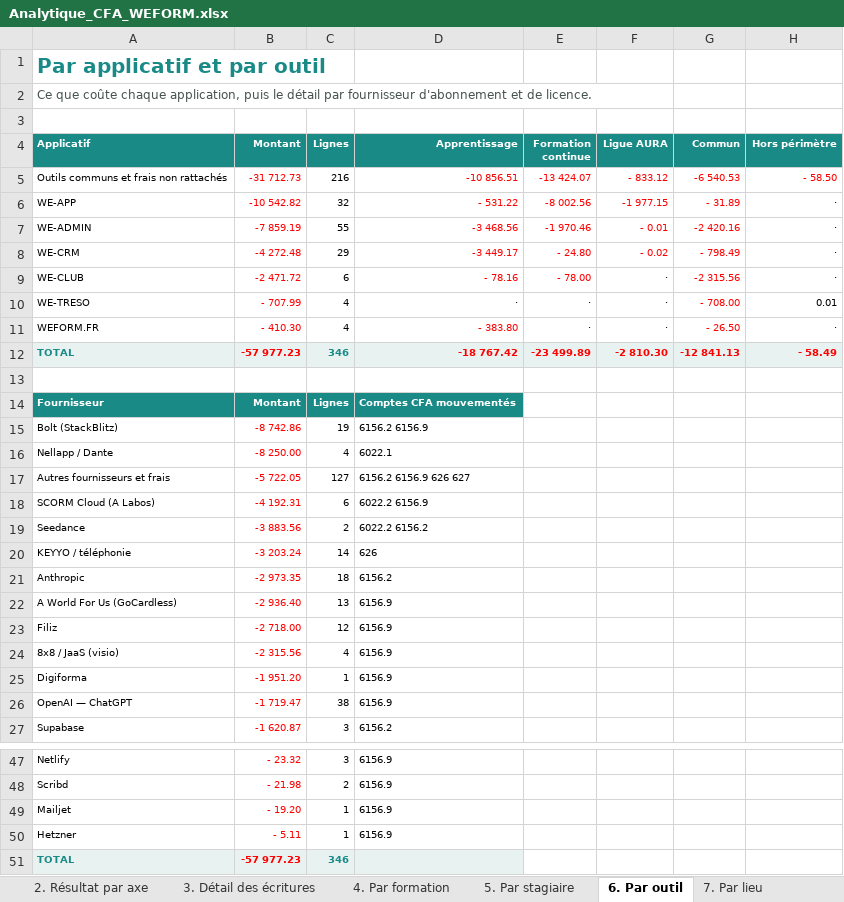
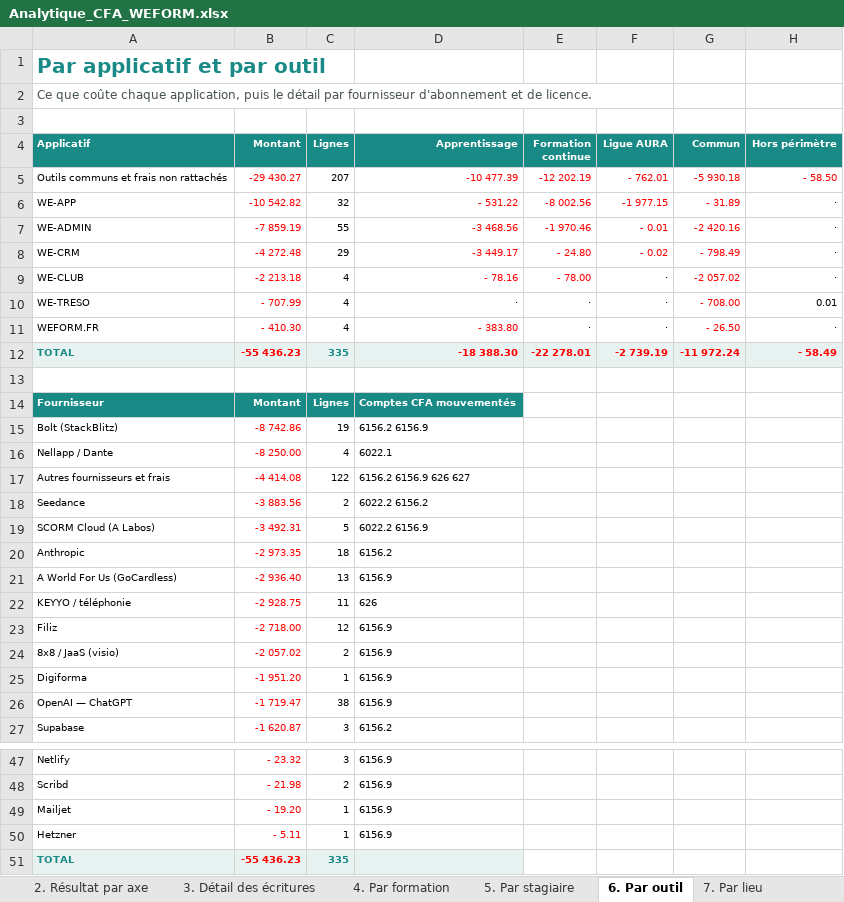
Before and after one commit to Antho01580/APPLI, an Excel workbook: dossier-cfa/livrables/Analytique_CFA_WEFORM.xlsx, sheet 6. Par outil, drawn as a sheet; only a part is shown, gaps mark what is left out; values as stored, in another font and other column widths than the file's, no borders; removed rows and columns are numbered as before the commit, all else as after; the diff names each change by its address in the sheet, - before the commit and + after, or states it on an @@ line.

```diff
--- a/dossier-cfa/livrables/Analytique_CFA_WEFORM.xlsx (sheet 6. Par outil)
+++ b/dossier-cfa/livrables/Analytique_CFA_WEFORM.xlsx (sheet 6. Par outil)
-B5 (Montant): -31 712.73
+B5 (Montant): -29 430.27
-C5 (Lignes): 216
+C5 (Lignes): 207
-D5 (Apprentissage): -10 856.51
+D5 (Apprentissage): -10 477.39
-E5 (Formation continue): -13 424.07
+E5 (Formation continue): -12 202.19
-F5 (Ligue AURA): - 833.12
+F5 (Ligue AURA): - 762.01
-G5 (Commun): -6 540.53
+G5 (Commun): -5 930.18
-B9 (Montant): -2 471.72
+B9 (Montant): -2 213.18
-C9 (Lignes): 6
+C9 (Lignes): 4
-G9 (Commun): -2 315.56
+G9 (Commun): -2 057.02
-B12 (Montant): -57 977.23
+B12 (Montant): -55 436.23
-C12 (Lignes): 346
+C12 (Lignes): 335
-D12 (Apprentissage): -18 767.42
+D12 (Apprentissage): -18 388.30
-E12 (Formation continue): -23 499.89
+E12 (Formation continue): -22 278.01
-F12 (Ligue AURA): -2 810.30
+F12 (Ligue AURA): -2 739.19
-G12 (Commun): -12 841.13
+G12 (Commun): -11 972.24
-B17 (Montant): -5 722.05
+B17 (Montant): -4 414.08
-C17 (Lignes): 127
+C17 (Lignes): 122
-row 18: SCORM Cloud (A Labos) | -4 192.31 | 6 | 6022.2 6156.9
-row 20: KEYYO / téléphonie | -3 203.24 | 14 | 626
+row 19: SCORM Cloud (A Labos) | -3 492.31 | 5 | 6022.2 6156.9
+row 22: KEYYO / téléphonie | -2 928.75 | 11 | 626
-B24 (Montant): -2 315.56
+B24 (Montant): -2 057.02
-C24 (Lignes): 4
+C24 (Lignes): 2
-B51 (Montant): -57 977.23
+B51 (Montant): -55 436.23
-C51 (Lignes): 346
+C51 (Lignes): 335
```
Also changed, not shown: sheet 3. Détail des écritures, sheet 11. Écritures de clôture, sheet 1. Analytique comptable, sheet 9. Maîtrise du résultat, sheet 7. Par lieu, sheet 4. Par formation, 5 more sheets, other sheet tabs, 7 other files.
